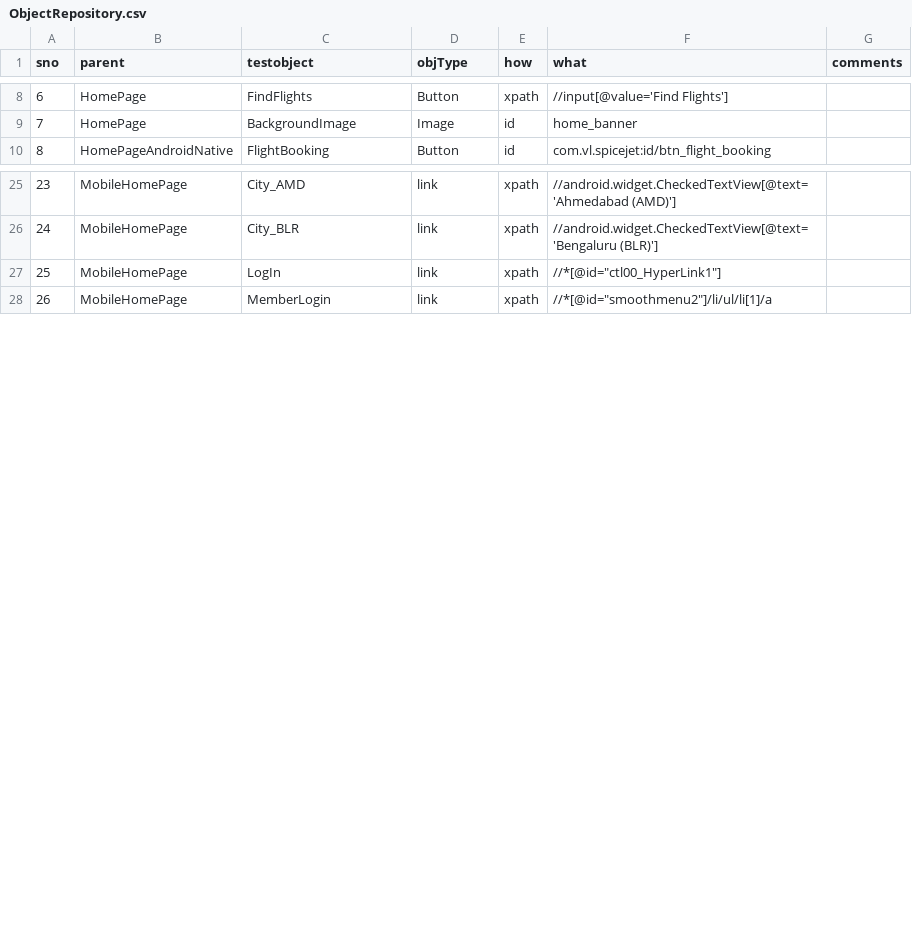
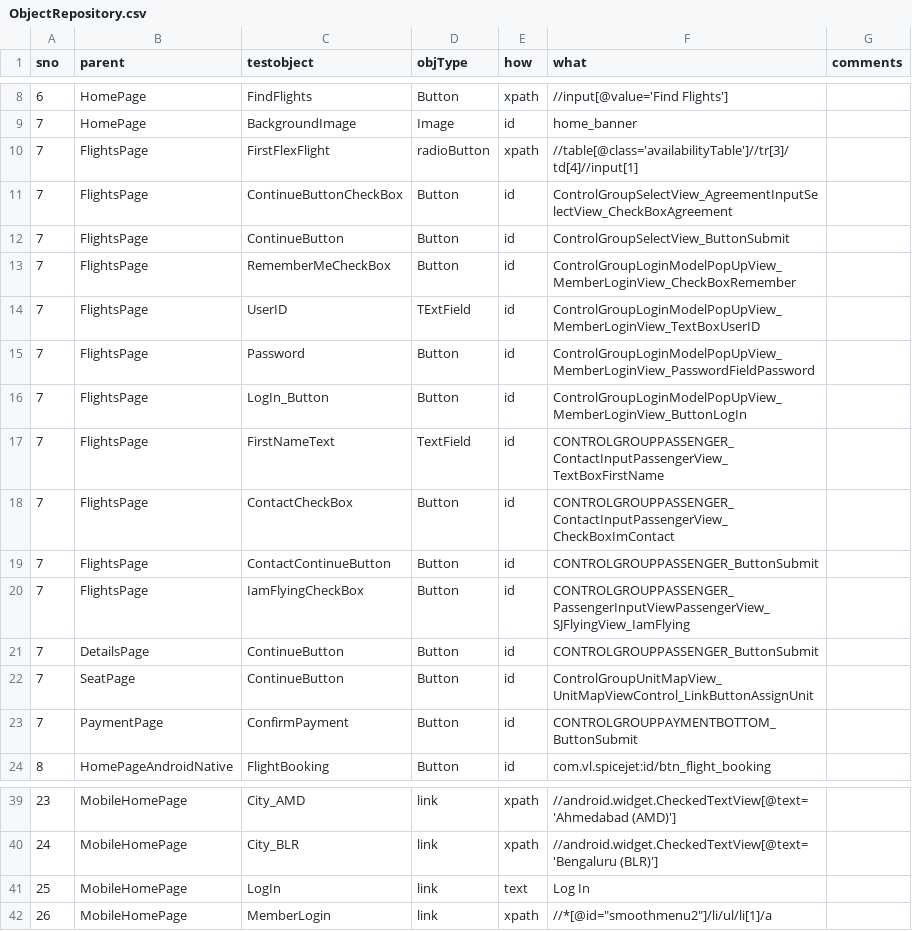
Before and after one commit to ShankarGargXebia/SpiceJet, a CSV file: src/main/resources/ObjectRepository/ObjectRepository.csv, drawn as a sheet; only a part is shown, gaps mark what is left out.

```diff
--- a/src/main/resources/ObjectRepository/ObjectRepository.csv
+++ b/src/main/resources/ObjectRepository/ObjectRepository.csv
@@ -9,2 +9,16 @@ sno,parent,testobject,objType,how,what,comments
 7,HomePage,BackgroundImage,Image,id,home_banner,
+7,FlightsPage,FirstFlexFlight,radioButton,xpath,//table[@class='availabilityTable']//tr[3]/td[4]//input[1],
+7,FlightsPage,ContinueButtonCheckBox,Button,id,ControlGroupSelectView_AgreementInputSelectView_CheckBoxAgreement,
+7,FlightsPage,ContinueButton,Button,id,ControlGroupSelectView_ButtonSubmit,
+7,FlightsPage,RememberMeCheckBox,Button,id,ControlGroupLoginModelPopUpView_MemberLoginView_CheckBoxRemember,
+7,FlightsPage,UserID,TExtField,id,ControlGroupLoginModelPopUpView_MemberLoginView_TextBoxUserID,
+7,FlightsPage,Password,Button,id,ControlGroupLoginModelPopUpView_MemberLoginView_PasswordFieldPassword,
+7,FlightsPage,LogIn_Button,Button,id,ControlGroupLoginModelPopUpView_MemberLoginView_ButtonLogIn,
+7,FlightsPage,FirstNameText,TextField,id,CONTROLGROUPPASSENGER_ContactInputPassengerView_TextBoxFirstName,
+7,FlightsPage,ContactCheckBox,Button,id,CONTROLGROUPPASSENGER_ContactInputPassengerView_CheckBoxImContact,
+7,FlightsPage,ContactContinueButton,Button,id,CONTROLGROUPPASSENGER_ButtonSubmit,
+7,FlightsPage,IamFlyingCheckBox,Button,id,CONTROLGROUPPASSENGER_PassengerInputViewPassengerView_SJFlyingView_IamFlying,
+7,DetailsPage,ContinueButton,Button,id,CONTROLGROUPPASSENGER_ButtonSubmit,
+7,SeatPage,ContinueButton,Button,id,ControlGroupUnitMapView_UnitMapViewControl_LinkButtonAssignUnit,
+7,PaymentPage,ConfirmPayment,Button,id,CONTROLGROUPPAYMENTBOTTOM_ButtonSubmit,
 8,HomePageAndroidNative,FlightBooking,Button,id,com.vl.spicejet:id/btn_flight_booking,
@@ -26,3 +40,3 @@ sno,parent,testobject,objType,how,what,comments
 24,MobileHomePage,City_BLR,link,xpath,//android.widget.CheckedTextView[@text='Bengaluru (BLR)'],
-25,MobileHomePage,LogIn,link,xpath,"//*[@id=""ctl00_HyperLink1""]",
+25,MobileHomePage,LogIn,link,text,Log In,
 26,MobileHomePage,MemberLogin,link,xpath,"//*[@id=""smoothmenu2""]/li/ul/li[1]/a",
```
Also changed, not shown: src/main/resources/TestCase/Web_Automation.csv, 1 other file.
